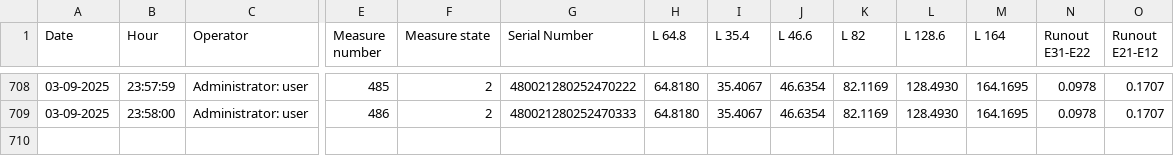
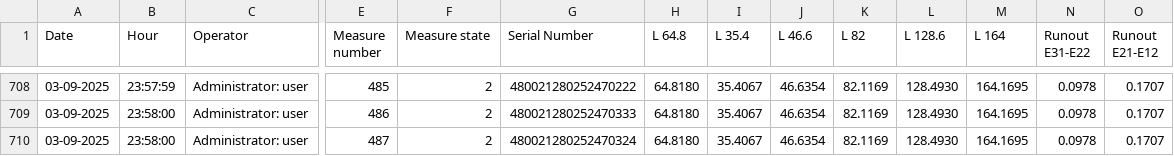
Before and after one commit to asdh2hdesk/Linamar_PAC_Line, a CSV file: manufacturing_dashboard/data/csv_data/vici_vision_data.csv, drawn as a sheet; only a part is shown, gaps mark what is left out; rows hold the shown columns only; the diff names each change by its address in the sheet, - before the commit and + after, or states it on an @@ line.

Commit message:
1. With tree view dashboard

```diff
--- a/manufacturing_dashboard/data/csv_data/vici_vision_data.csv
+++ b/manufacturing_dashboard/data/csv_data/vici_vision_data.csv
+row 710: 03-09-2025 | 23:58:00 | Administrator: user | 487 | 2 | 480021280252470324 | 64.8180 | 35.4067 | 46.6354 | 82.1169 | 128.4930 | 164.1695 | 0.0978 | 0.1707
```
Also changed, not shown: 6 other files.
